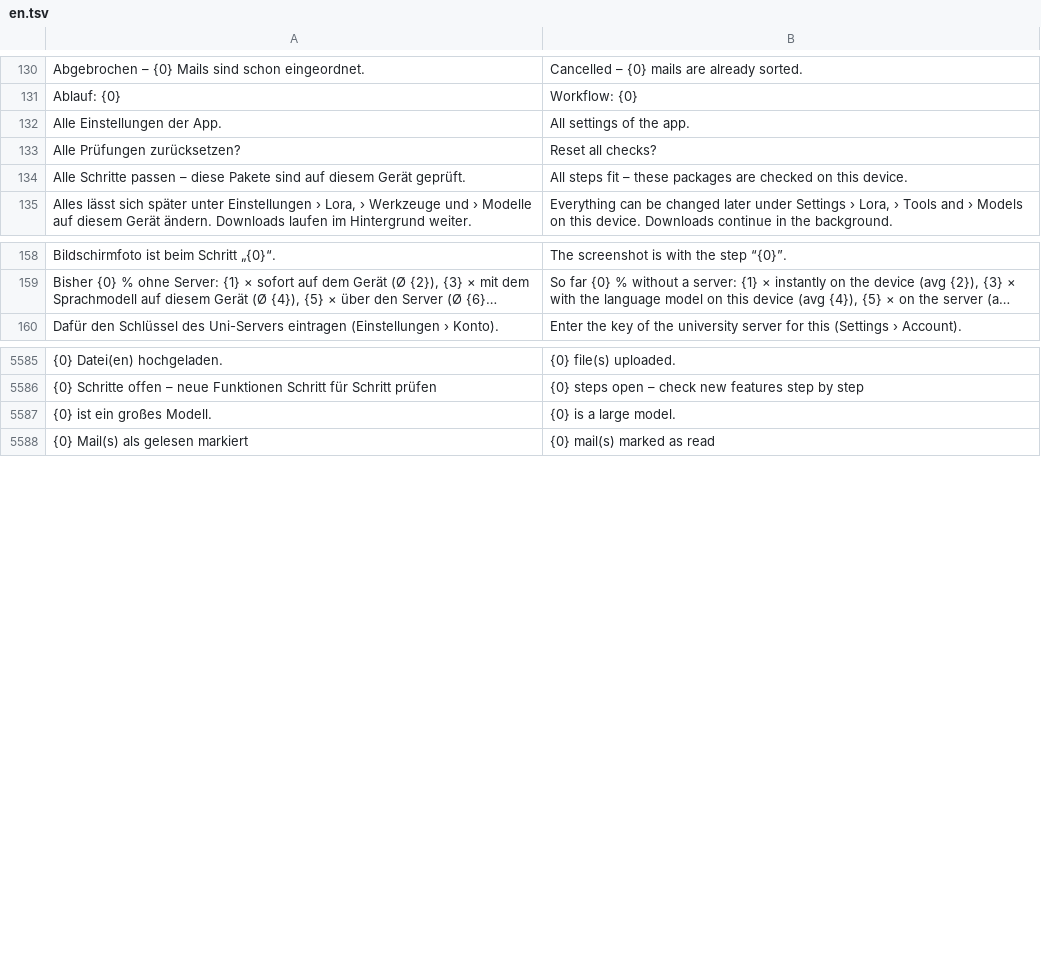
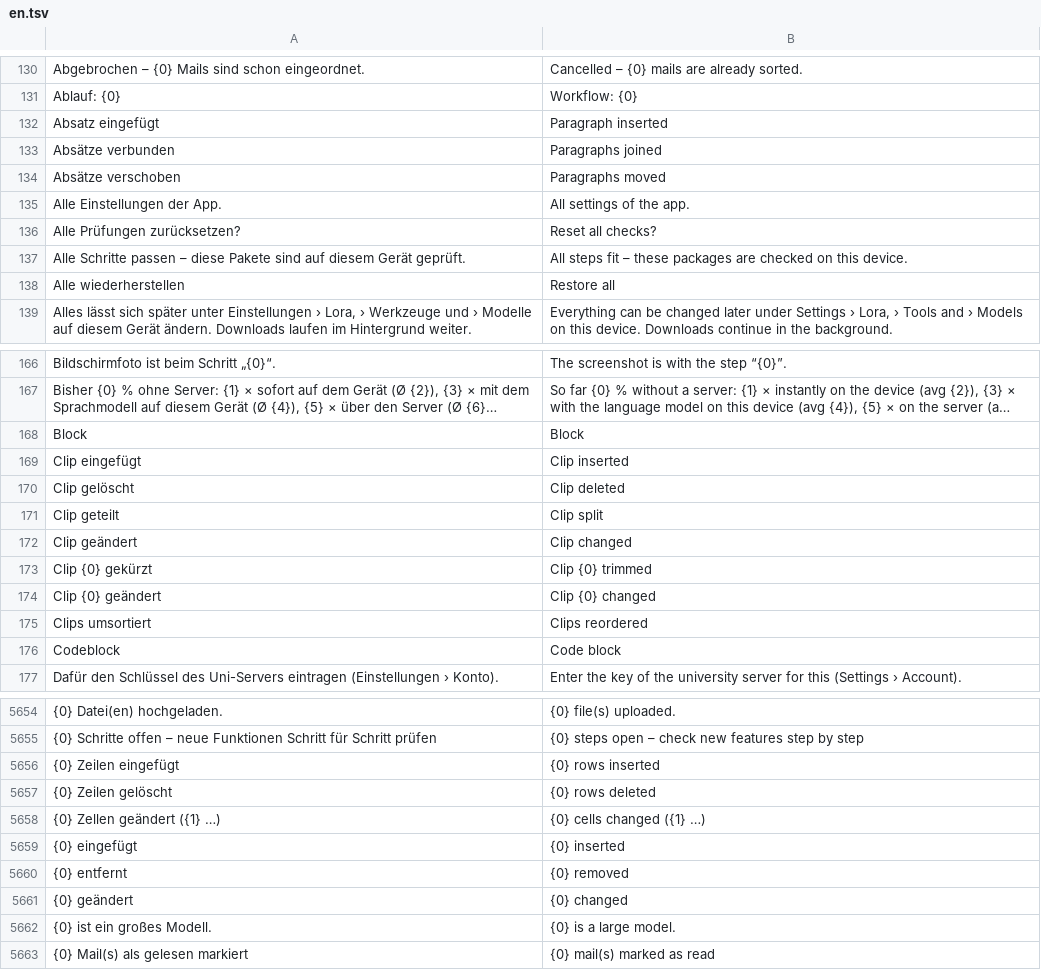
Before and after one commit to ADEU-TUD/Kana, a TSV file: app/src/main/resources/i18n/en.tsv, drawn as a sheet; only a part is shown, gaps mark what is left out; long unchanged cells end in …; the diff covers the shown part only; the diff names each change by its address in the sheet, - before the commit and + after, or states it on an @@ line.

```diff
--- a/app/src/main/resources/i18n/en.tsv
+++ b/app/src/main/resources/i18n/en.tsv
+row 132: Absatz eingefügt | Paragraph inserted
+row 133: Absätze verbunden | Paragraphs joined
+row 134: Absätze verschoben | Paragraphs moved
+row 138: Alle wiederherstellen | Restore all
+row 168: Block | Block
+row 169: Clip eingefügt | Clip inserted
+row 170: Clip gelöscht | Clip deleted
+row 171: Clip geteilt | Clip split
+row 172: Clip geändert | Clip changed
+row 173: Clip {0} gekürzt | Clip {0} trimmed
+row 174: Clip {0} geändert | Clip {0} changed
+row 175: Clips umsortiert | Clips reordered
+row 176: Codeblock | Code block
+row 5656: {0} Zeilen eingefügt | {0} rows inserted
+row 5657: {0} Zeilen gelöscht | {0} rows deleted
+row 5658: {0} Zellen geändert ({1} …) | {0} cells changed ({1} …)
+row 5659: {0} eingefügt | {0} inserted
+row 5660: {0} entfernt | {0} removed
+row 5661: {0} geändert | {0} changed
```
Also changed, not shown: 58 added rows elsewhere in this file, 11 other files.
